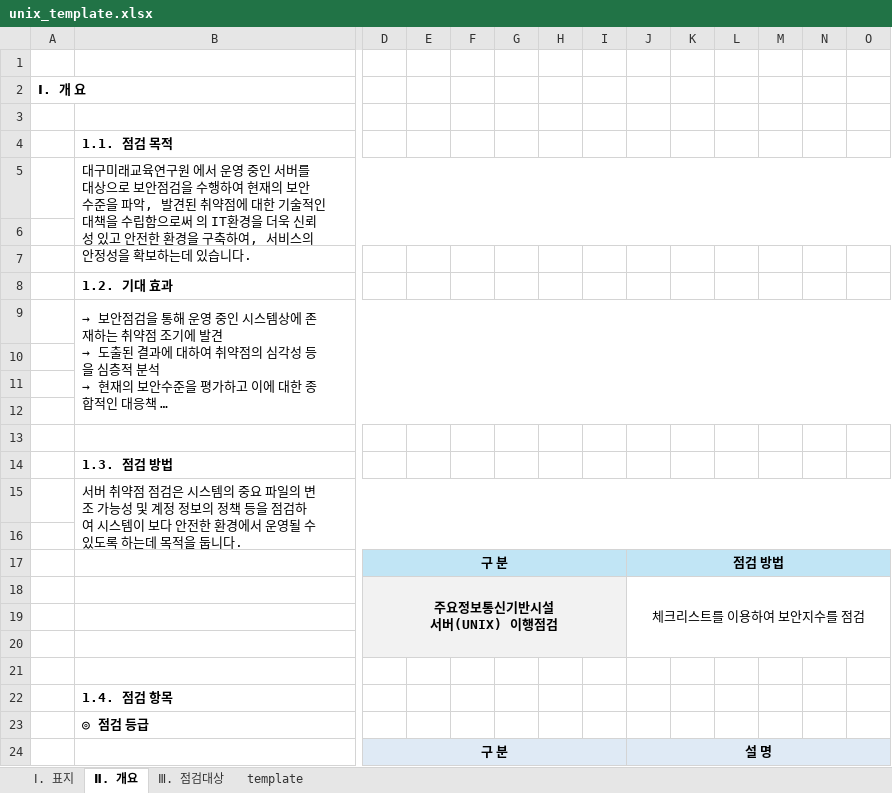
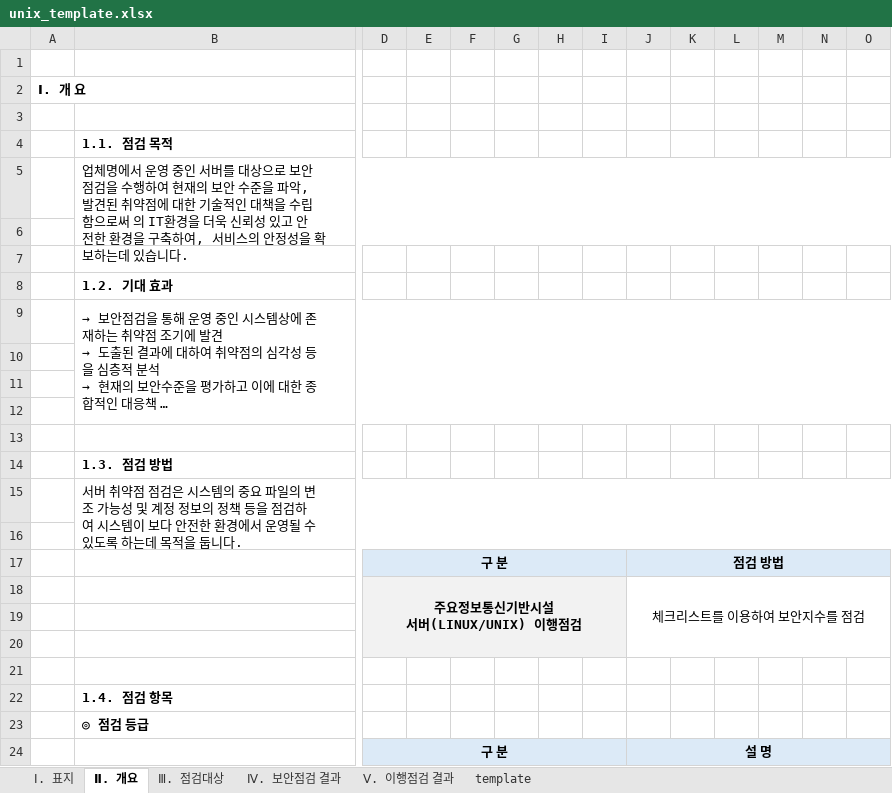
Before and after one commit to lineplus242/WEB, an Excel workbook: WEB-INF/template/old/unix_template.xlsx, sheet Ⅱ. 개요, drawn as a sheet; only a part is shown, gaps mark what is left out; long unchanged cells end in …; values as stored, in another font and other column widths than the file's, no borders; ↵ is a line break in a cell; the diff covers the shown part only; the diff names each change by its address in the sheet, - before the commit and + after, or states it on an @@ line.

```diff
--- a/WEB-INF/template/old/unix_template.xlsx (sheet Ⅱ. 개요)
+++ b/WEB-INF/template/old/unix_template.xlsx (sheet Ⅱ. 개요)
+sheet tab: Ⅳ. 보안점검 결과
+sheet tab: Ⅴ. 이행점검 결과
-B5: 대구미래교육연구원 에서 운…
+B5: 업체명에서 운…
-D17:O17 fill: #C1E5F5
+D17:O17 fill: #DCEAF7
-D18: 주요정보통신기반시설 ↵ 서버(UNIX) 이행점검
+D18: 주요정보통신기반시설 ↵ 서버(LINUX/UNIX) 이행점검
```
Also changed, not shown: cell formats elsewhere in this sheet, sheet template, sheet Ⅲ. 점검대상, sheet Ⅰ. 표지, hidden cells, charts or pictures, WEB-INF/template/unix_template.xlsx, 11 other files.
